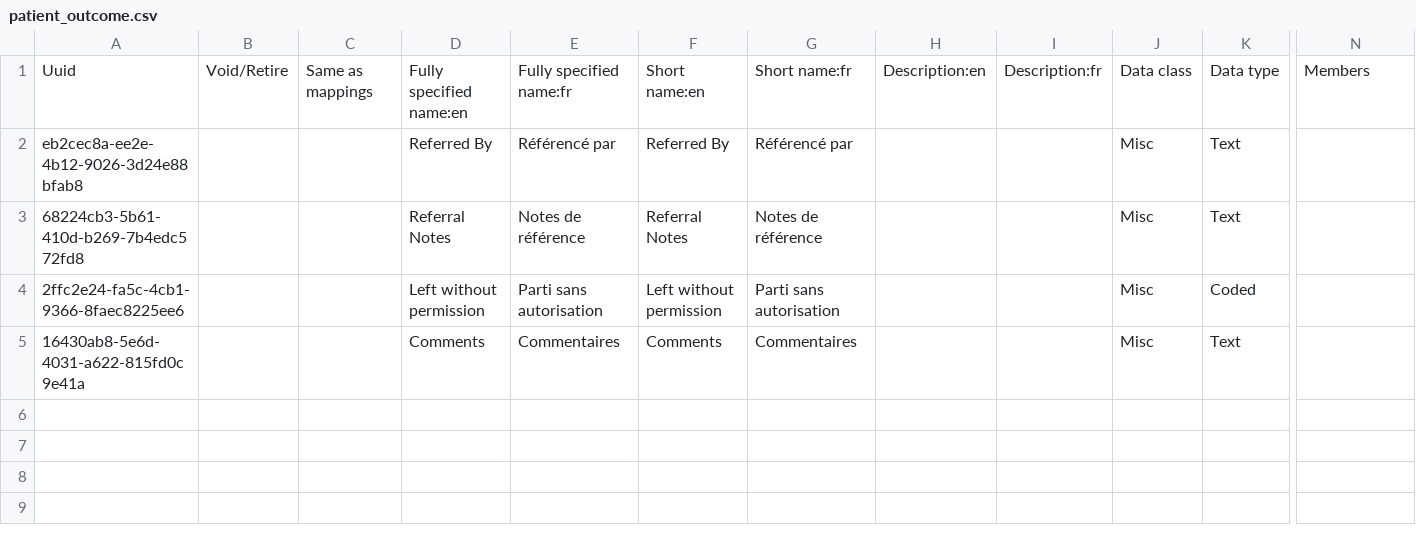
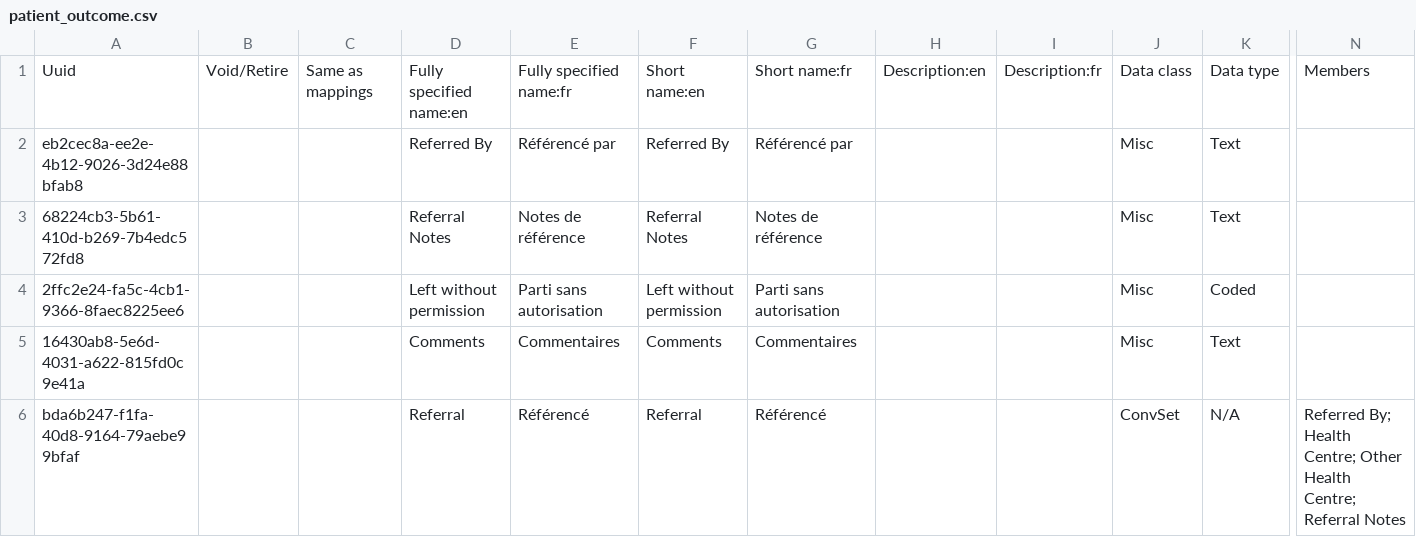
Before and after one commit to mekomsolutions/openmrs-config-haiti, a CSV file: configuration/concepts/patient_outcome.csv, drawn as a sheet; only a part is shown, gaps mark what is left out; rows hold the shown columns only; the diff names each change by its address in the sheet, - before the commit and + after, or states it on an @@ line.

Commit message:
Add referral obsGroup

```diff
--- a/configuration/concepts/patient_outcome.csv
+++ b/configuration/concepts/patient_outcome.csv
+row 6: bda6b247-f1fa-40d8-9164-79aebe99bfaf |  |  | Referral | Référencé | Referral | Référencé |  |  | ConvSet | N/A | Referred By; Health Centre; Other Health Centre; Referral Notes
```
